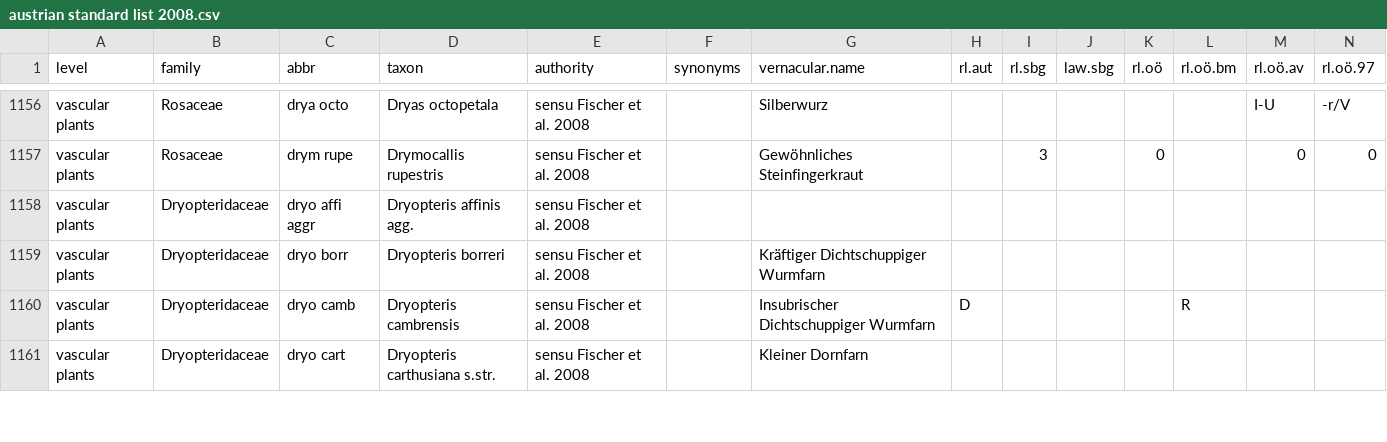
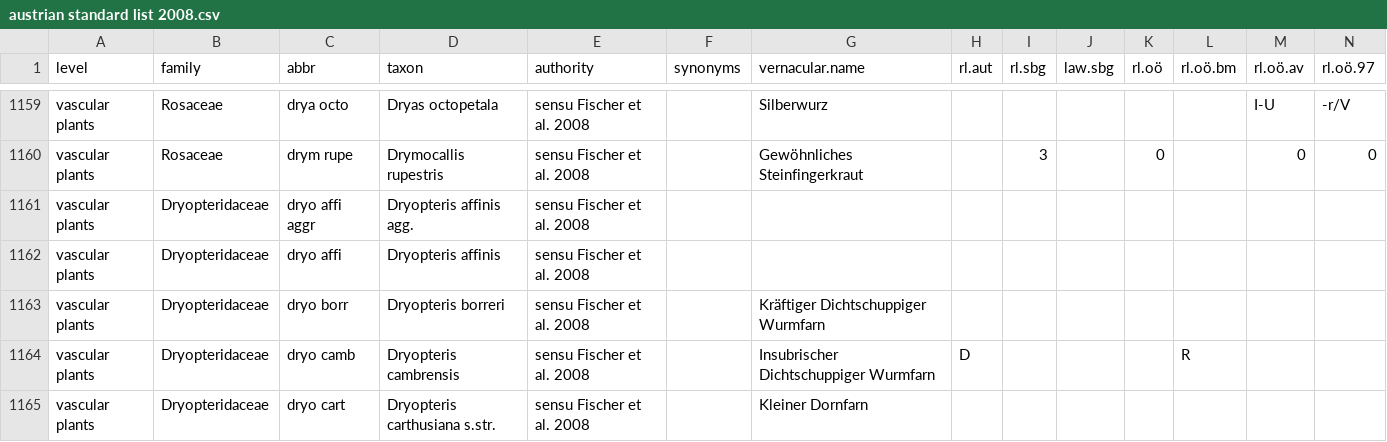
Before and after one commit to kardinal-eros/vegsoup-standards, a CSV file: austrian standard list 2008/austrian standard list 2008.csv, drawn as a sheet; only a part is shown, gaps mark what is left out; rows hold the shown columns only; the diff covers the shown part only; the diff names each change by its address in the sheet, - before the commit and + after, or states it on an @@ line.

Commit message:
added taxa

```diff
--- a/austrian standard list 2008/austrian standard list 2008.csv
+++ b/austrian standard list 2008/austrian standard list 2008.csv
+row 1162: vascular plants | Dryopteridaceae | dryo affi | Dryopteris affinis | sensu Fischer et al. 2008
```
Also changed, not shown: 15 added rows, 1 moved row and 1 edited cell elsewhere in this file.
